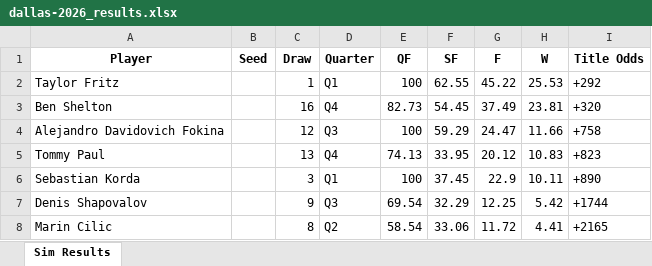
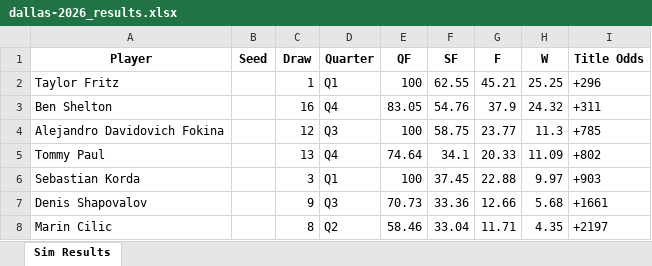
Before and after one commit to TennisForecast/tennisforecast.net, an Excel workbook: sim-output/dallas-2026_results.xlsx, sheet Sim Results, drawn as a sheet; only a part is shown; values as stored, in another font and other column widths than the file's, no borders; the diff covers the shown part only; the diff names each change by its address in the sheet, - before the commit and + after, or states it on an @@ line.

Commit message:
Update Dallas Open projections

```diff
--- a/sim-output/dallas-2026_results.xlsx (sheet Sim Results)
+++ b/sim-output/dallas-2026_results.xlsx (sheet Sim Results)
-G2 (F): 45.22
+G2 (F): 45.21
-H2 (W): 25.53
+H2 (W): 25.25
-I2 (Title Odds): +292
+I2 (Title Odds): +296
-E3 (QF): 82.73
+E3 (QF): 83.05
-F3 (SF): 54.45
+F3 (SF): 54.76
-G3 (F): 37.49
+G3 (F): 37.9
-H3 (W): 23.81
+H3 (W): 24.32
-I3 (Title Odds): +320
+I3 (Title Odds): +311
-F4 (SF): 59.29
+F4 (SF): 58.75
-G4 (F): 24.47
+G4 (F): 23.77
-H4 (W): 11.66
+H4 (W): 11.3
-I4 (Title Odds): +758
+I4 (Title Odds): +785
-E5 (QF): 74.13
+E5 (QF): 74.64
-F5 (SF): 33.95
+F5 (SF): 34.1
-G5 (F): 20.12
+G5 (F): 20.33
-H5 (W): 10.83
+H5 (W): 11.09
-I5 (Title Odds): +823
+I5 (Title Odds): +802
-G6 (F): 22.9
+G6 (F): 22.88
-H6 (W): 10.11
+H6 (W): 9.97
-I6 (Title Odds): +890
+I6 (Title Odds): +903
-E7 (QF): 69.54
+E7 (QF): 70.73
-F7 (SF): 32.29
+F7 (SF): 33.36
-G7 (F): 12.25
+G7 (F): 12.66
-H7 (W): 5.42
+H7 (W): 5.68
-I7 (Title Odds): +1744
+I7 (Title Odds): +1661
-E8 (QF): 58.54
+E8 (QF): 58.46
-F8 (SF): 33.06
+F8 (SF): 33.04
-G8 (F): 11.72
+G8 (F): 11.71
-H8 (W): 4.41
+H8 (W): 4.35
-I8 (Title Odds): +2165
+I8 (Title Odds): +2197
```
Also changed, not shown: 1 added row, 1 removed row and 25 edited cells elsewhere in this sheet, draws/dallas2026.xlsx, 1 other file.
